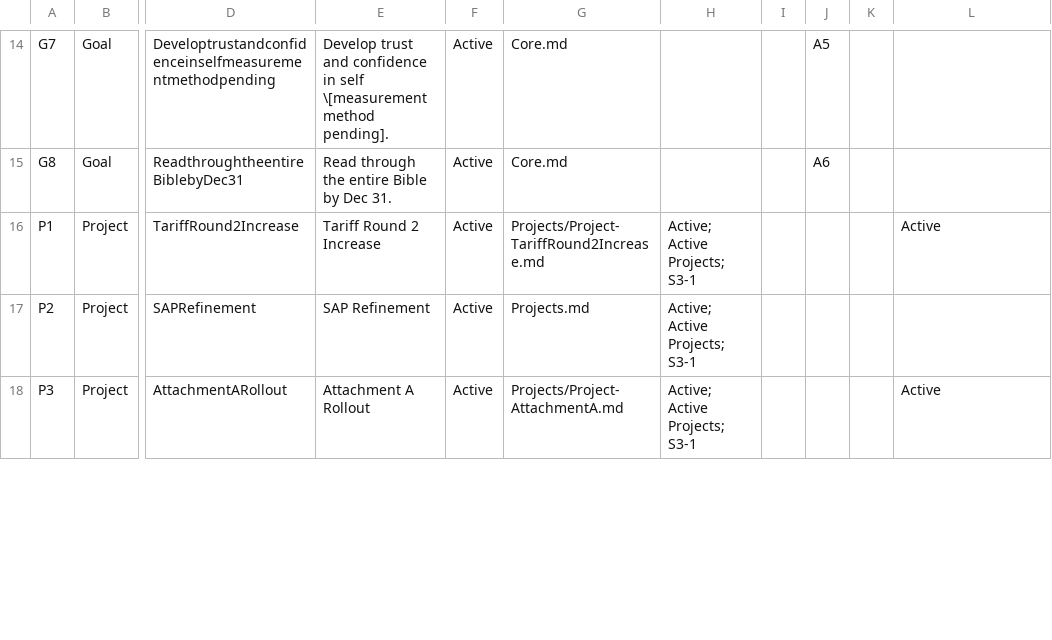
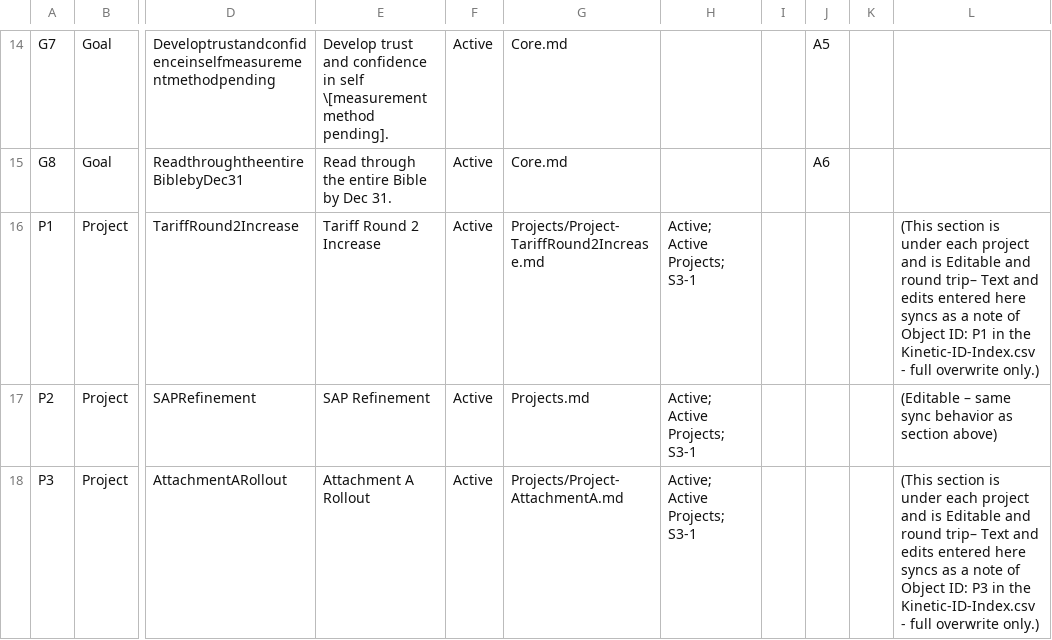
Before and after one commit to mikesturm/Kinetic, a CSV file: Kinetic-ID-Index.csv, drawn as a sheet; only a part is shown, gaps mark what is left out; the diff covers the shown part only; the diff names each change by its address in the sheet, - before the commit and + after, or states it on an @@ line.

```diff
--- a/Kinetic-ID-Index.csv
+++ b/Kinetic-ID-Index.csv
-L16: Active
+L16: (This section is under each project and is Editable and round trip– Text and edits entered here syncs as a note of Object ID: P1 in the Kinetic-ID-Index.csv - full overwrite only.)
-L17: (empty)
+L17: (Editable – same sync behavior as section above)
-L18: Active
+L18: (This section is under each project and is Editable and round trip– Text and edits entered here syncs as a note of Object ID: P3 in the Kinetic-ID-Index.csv - full overwrite only.)
```
Also changed, not shown: 9 edited cells elsewhere in this file, Views/Projects_Open.csv, Views/Tasks_Active.csv, 6 other files.
